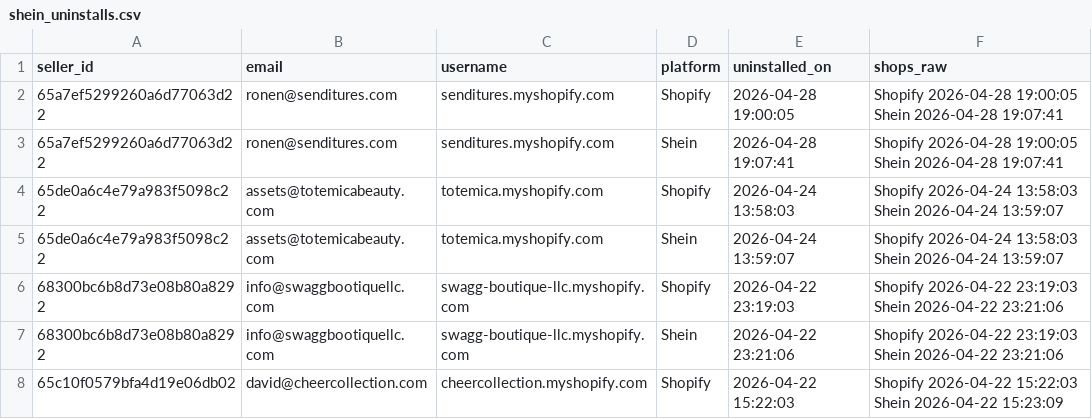
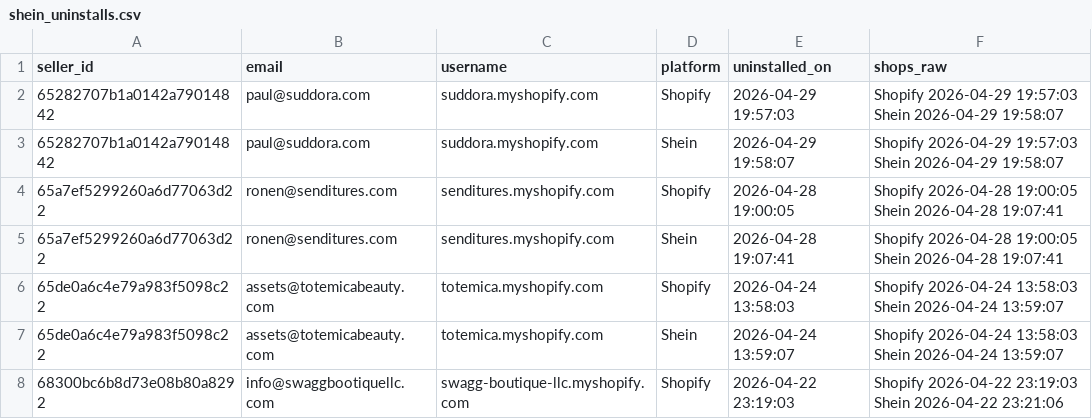
Before and after one commit to hsrivastava-ced/chap-seller-tracker, a CSV file: results/latest/shein_uninstalls.csv, drawn as a sheet; only a part is shown; the shorter side is filled out with more unchanged rows; the diff names each change by its address in the sheet, - before the commit and + after, or states it on an @@ line.

Commit message:
chore(data): scrape 2026-04-29_21-55-39Z

```diff
--- a/results/latest/shein_uninstalls.csv
+++ b/results/latest/shein_uninstalls.csv
+row 2: 65282707b1a0142a79014842 | paul@suddora.com | suddora.myshopify.com | Shopify | 2026-04-29 19:57:03 | Shopify 2026-04-29 19:57:03 Shein 2026-04-29 19:58:07
+row 3: 65282707b1a0142a79014842 | paul@suddora.com | suddora.myshopify.com | Shein | 2026-04-29 19:58:07 | Shopify 2026-04-29 19:57:03 Shein 2026-04-29 19:58:07
```
Also changed, not shown: results/latest/shein.csv, results/latest/shein_woocommerce.csv, 2 other files.
